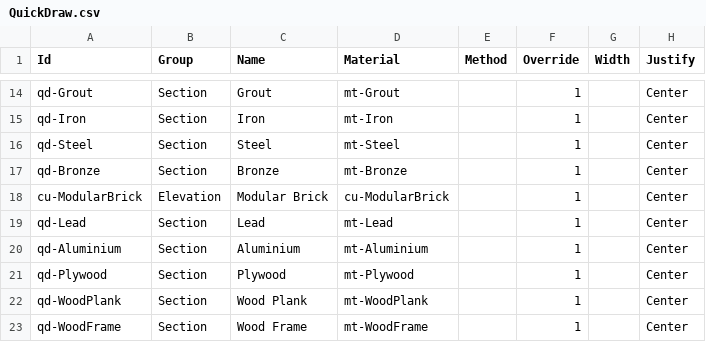
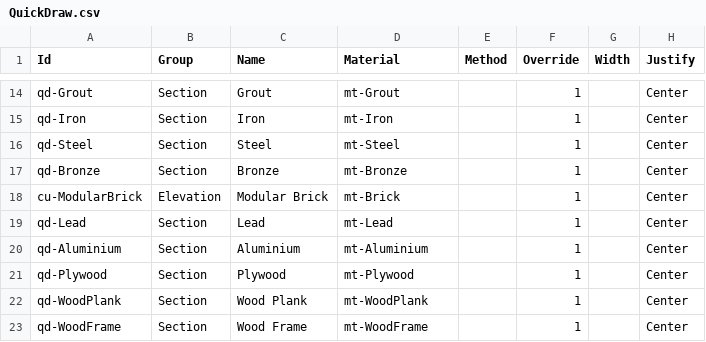
Before and after one commit to samagior/DynALisp.bundle, a CSV file: Contents/Modules/Dynalisp/Res/QuickDraw.csv, drawn as a sheet; only a part is shown, gaps mark what is left out; the diff names each change by its address in the sheet, - before the commit and + after, or states it on an @@ line.

```diff
--- a/Contents/Modules/Dynalisp/Res/QuickDraw.csv
+++ b/Contents/Modules/Dynalisp/Res/QuickDraw.csv
-D18 (Material): cu-ModularBrick
+D18 (Material): mt-Brick
```
Also changed, not shown: Contents/Modules/Dynalisp/Res/HatchPresets.csv, Contents/Modules/Dynalisp/Res/Materials.csv, 26 other files.
